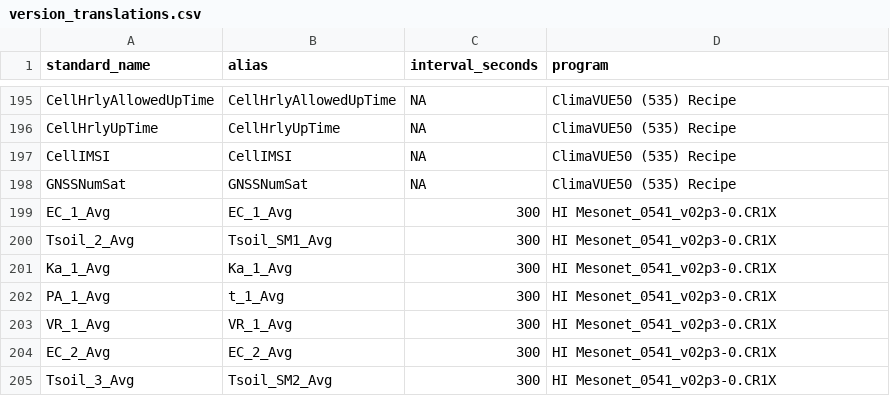
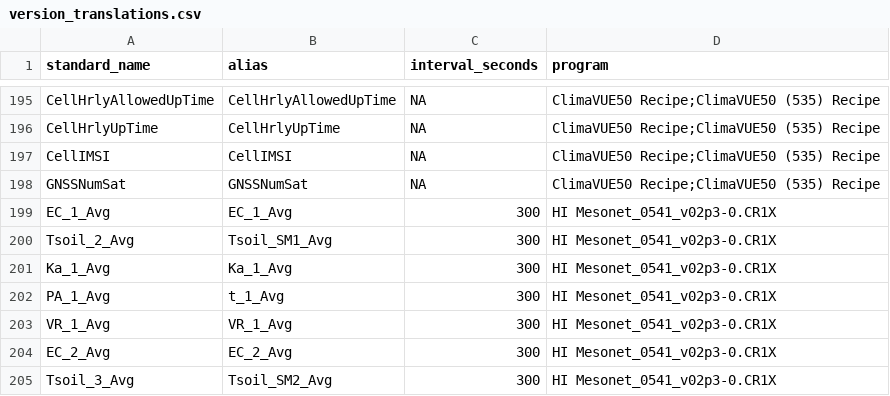
Before and after one commit to HCDP/loggernet_station_data, a CSV file: csv_data/variables/version_translations.csv, drawn as a sheet; only a part is shown, gaps mark what is left out; the diff covers the shown part only; the diff names each change by its address in the sheet, - before the commit and + after, or states it on an @@ line.

Commit message:
add new version for Campbell Cloud ClimaVue50 recipe

```diff
--- a/csv_data/variables/version_translations.csv
+++ b/csv_data/variables/version_translations.csv
-D195:D198 (program): ClimaVUE50 (535) Recipe
+D195:D198 (program): ClimaVUE50 Recipe;ClimaVUE50 (535) Recipe
```
Also changed, not shown: 4 added rows, 4 removed rows and 25 edited cells elsewhere in this file.
